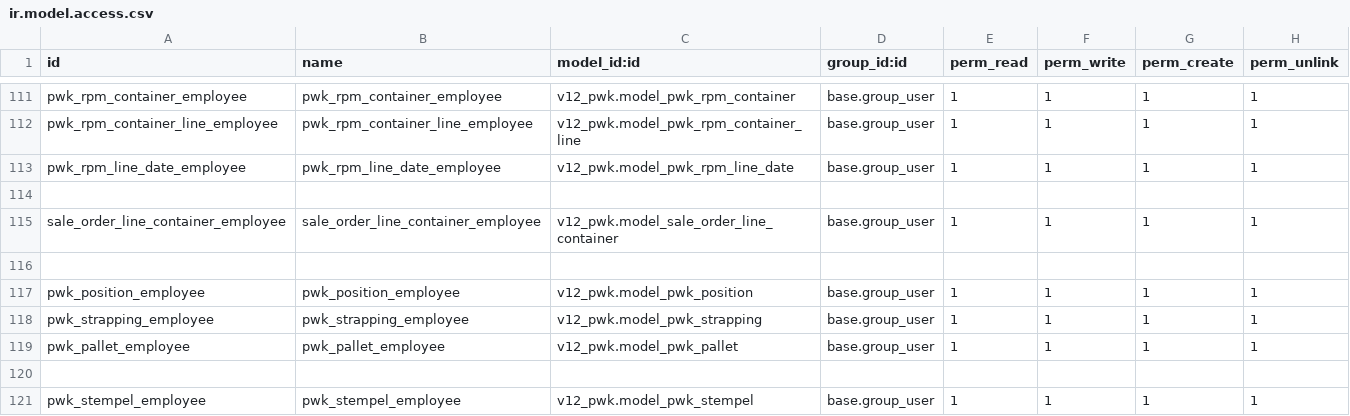
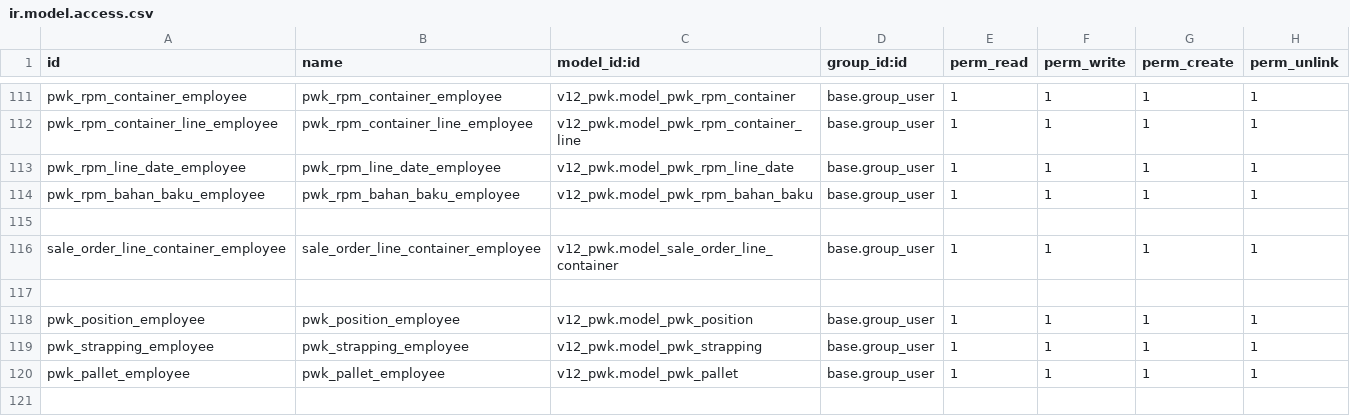
Before and after one commit to alfiussamuel/github-forwarderp-pwk, a CSV file: v12_pwk/security/ir.model.access.csv, drawn as a sheet; only a part is shown, gaps mark what is left out; the shorter side is filled out with more unchanged rows.

Commit message:
Add Bhana Baku in RPM

```diff
--- a/v12_pwk/security/ir.model.access.csv
+++ b/v12_pwk/security/ir.model.access.csv
@@ -113,2 +113,3 @@ pwk_rpm_container_line_employee,pwk_rpm_container_line_employee,v12_pwk.model_pw
 pwk_rpm_line_date_employee,pwk_rpm_line_date_employee,v12_pwk.model_pwk_rpm_line_date,base.group_user,1,1,1,1
+pwk_rpm_bahan_baku_employee,pwk_rpm_bahan_baku_employee,v12_pwk.model_pwk_rpm_bahan_baku,base.group_user,1,1,1,1
 ,,,,,,,
```
Also changed, not shown: 2 other files.
